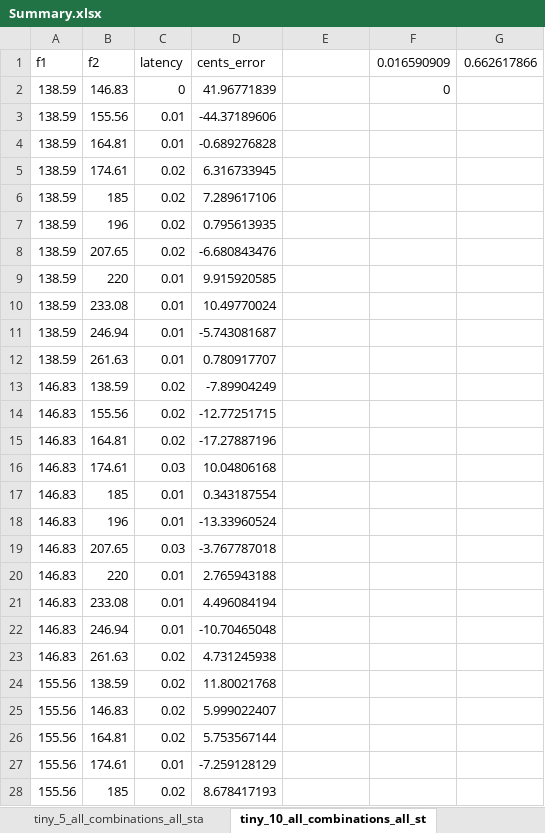
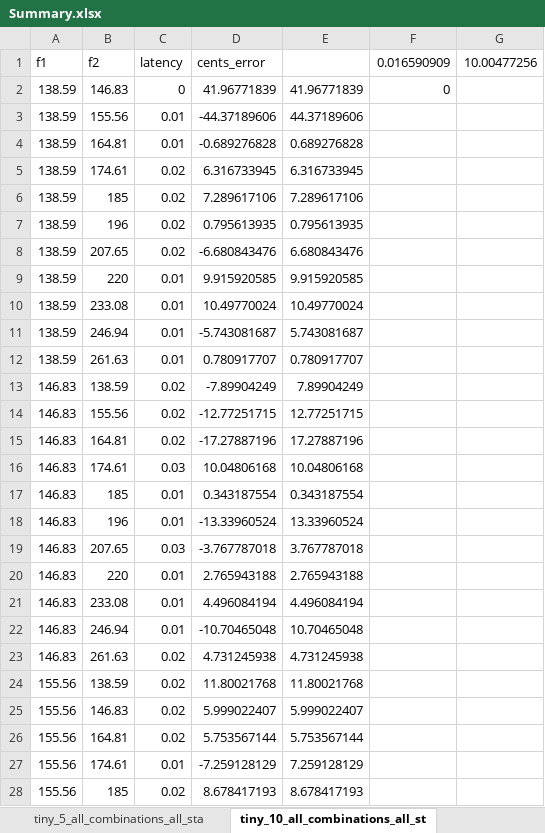
Before and after one commit to MPRlab/pitch-sensing, an Excel workbook: freq_shift_results_octave3/Summary.xlsx, sheet tiny_10_all_combinations_all_st, drawn as a sheet; only a part is shown; values as stored, in another font and other column widths than the file's, no borders; the diff covers the shown part only; the diff names each change by its address in the sheet, - before the commit and + after, or states it on an @@ line.

```diff
--- a/freq_shift_results_octave3/Summary.xlsx (sheet tiny_10_all_combinations_all_st)
+++ b/freq_shift_results_octave3/Summary.xlsx (sheet tiny_10_all_combinations_all_st)
-G1: 0.662617866
+G1: 10.00477256
-E2: (empty)
+E2: 41.96771839
-E3: (empty)
+E3: 44.37189606
-E4: (empty)
+E4: 0.689276828
-E5: (empty)
+E5: 6.316733945
-E6: (empty)
+E6: 7.289617106
-E7: (empty)
+E7: 0.795613935
-E8: (empty)
+E8: 6.680843476
-E9: (empty)
+E9: 9.915920585
-E10: (empty)
+E10: 10.49770024
-E11: (empty)
+E11: 5.743081687
-E12: (empty)
+E12: 0.780917707
-E13: (empty)
+E13: 7.89904249
-E14: (empty)
+E14: 12.77251715
-E15: (empty)
+E15: 17.27887196
-E16: (empty)
+E16: 10.04806168
-E17: (empty)
+E17: 0.343187554
-E18: (empty)
+E18: 13.33960524
-E19: (empty)
+E19: 3.767787018
-E20: (empty)
+E20: 2.765943188
-E21: (empty)
+E21: 4.496084194
-E22: (empty)
+E22: 10.70465048
-E23: (empty)
+E23: 4.731245938
-E24: (empty)
+E24: 11.80021768
-E25: (empty)
+E25: 5.999022407
-E26: (empty)
+E26: 5.753567144
-E27: (empty)
+E27: 7.259128129
-E28: (empty)
+E28: 8.678417193
```
Also changed, not shown: 105 edited cells elsewhere in this sheet, sheet tiny_5_all_combinations_all_sta, sheet tiny_2_all_combinations_all_sta, sheet tiny_1_all_combinations_all_sta, sheet Summary, freq_shift_results/Summary.xlsx, freq_shift_results/detection_visualization.xlsx.
